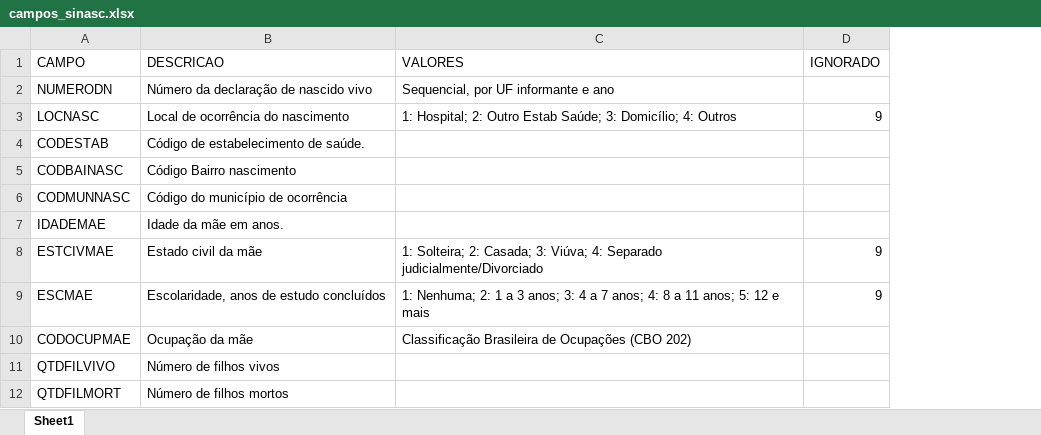
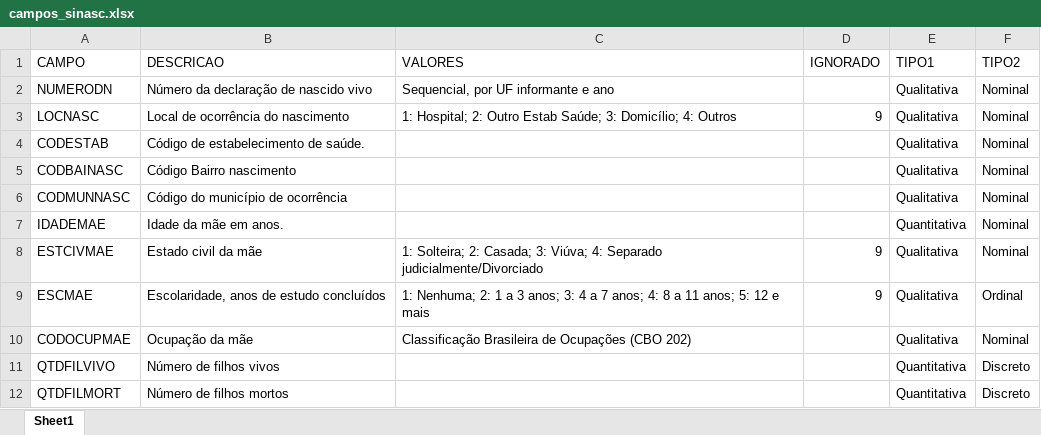
Before and after one commit to fesousa/analise-exploratoria-health-datascience, an Excel workbook: res/database/metadata/campos_sinasc.xlsx, sheet Sheet1, drawn as a sheet; only a part is shown; values as stored, in another font and other column widths than the file's, no borders; the diff names each change by its address in the sheet, - before the commit and + after, or states it on an @@ line.

Commit message:
atualizacao DB

```diff
--- a/res/database/metadata/campos_sinasc.xlsx (sheet Sheet1)
+++ b/res/database/metadata/campos_sinasc.xlsx (sheet Sheet1)
+column E (TIPO1), rows 2-12: Qualitativa | Qualitativa | Qualitativa | Qualitativa | Qualitativa | Quantitativa | Qualitativa | Qualitativa | Qualitativa | Quantitativa | Quantitativa
+column F (TIPO2), rows 2-12: Nominal | Nominal | Nominal | Nominal | Nominal | Nominal | Nominal | Ordinal | Nominal | Discreto | Discreto
```
